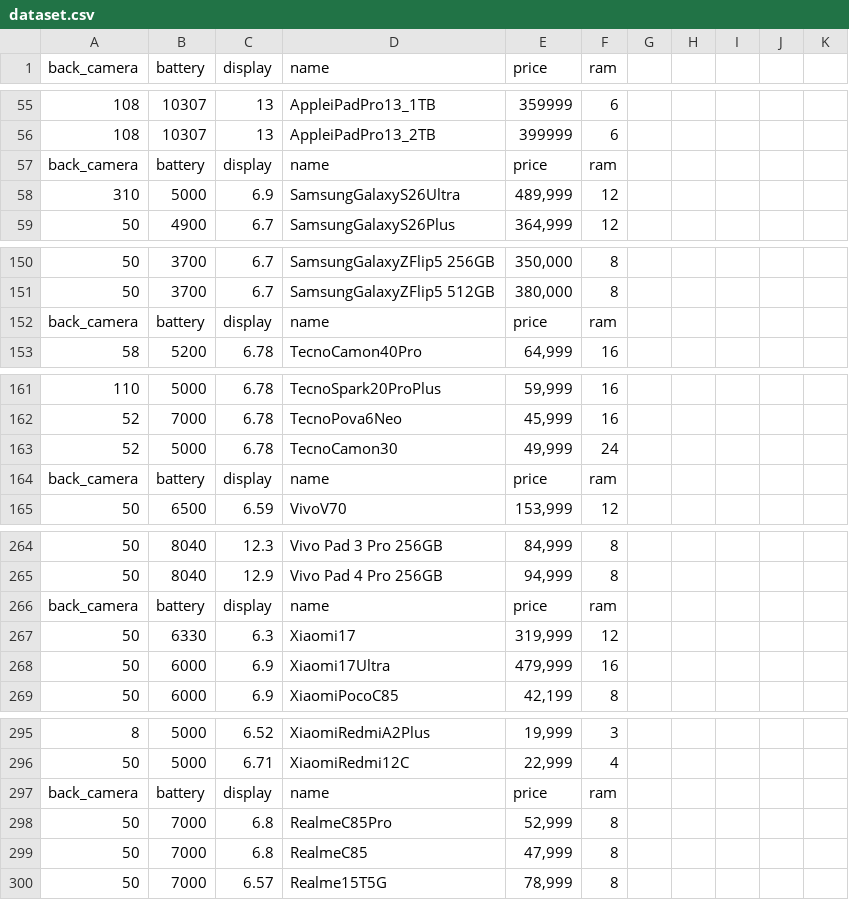
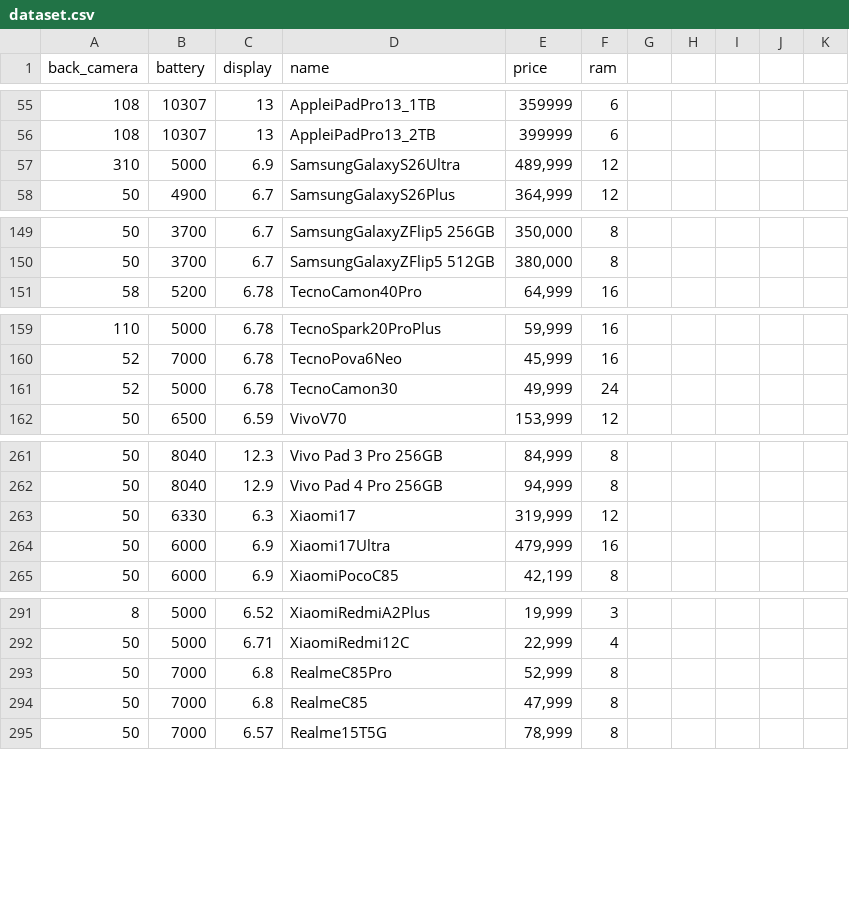
Before and after one commit to sarim-alis/Soap, a CSV file: price-oye/categories/dataset/dataset.csv, drawn as a sheet; only a part is shown, gaps mark what is left out; the diff covers the shown part only; the diff names each change by its address in the sheet, - before the commit and + after, or states it on an @@ line.

Commit message:
feat: dataset

```diff
--- a/price-oye/categories/dataset/dataset.csv
+++ b/price-oye/categories/dataset/dataset.csv
-row 57: back_camera | battery | display | name | price | ram
-row 152: back_camera | battery | display | name | price | ram
-row 164: back_camera | battery | display | name | price | ram
-row 266: back_camera | battery | display | name | price | ram
-row 297: back_camera | battery | display | name | price | ram
```
Also changed, not shown: 4 removed rows elsewhere in this file.
